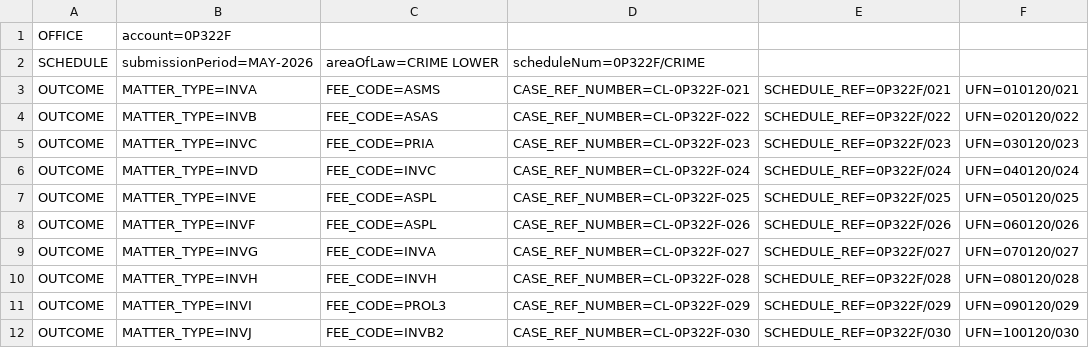
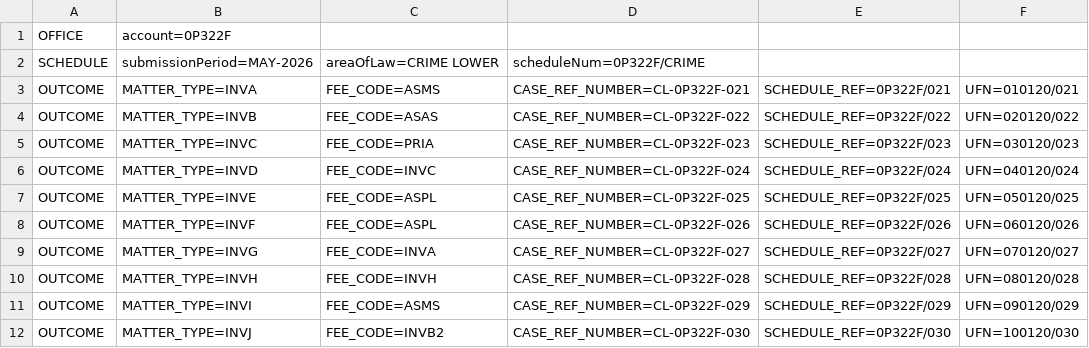
Before and after one commit to ministryofjustice/laa-submit-a-bulk-claim, a CSV file: docs/sample-data/crime-lower-may-2026.csv, drawn as a sheet; only a part is shown; the diff names each change by its address in the sheet, - before the commit and + after, or states it on an @@ line.

```diff
--- a/docs/sample-data/crime-lower-may-2026.csv
+++ b/docs/sample-data/crime-lower-may-2026.csv
-C11: FEE_CODE=PROL3
+C11: FEE_CODE=ASMS
```
Also changed, not shown: 2 other files.
